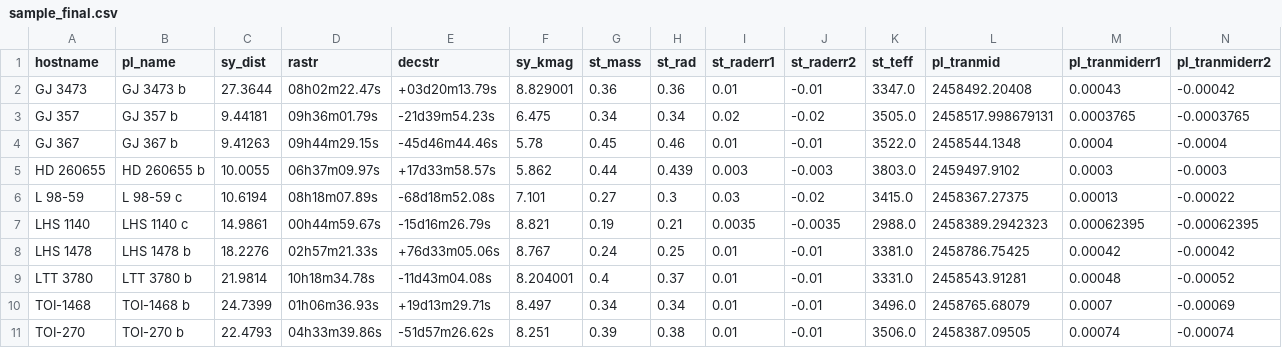
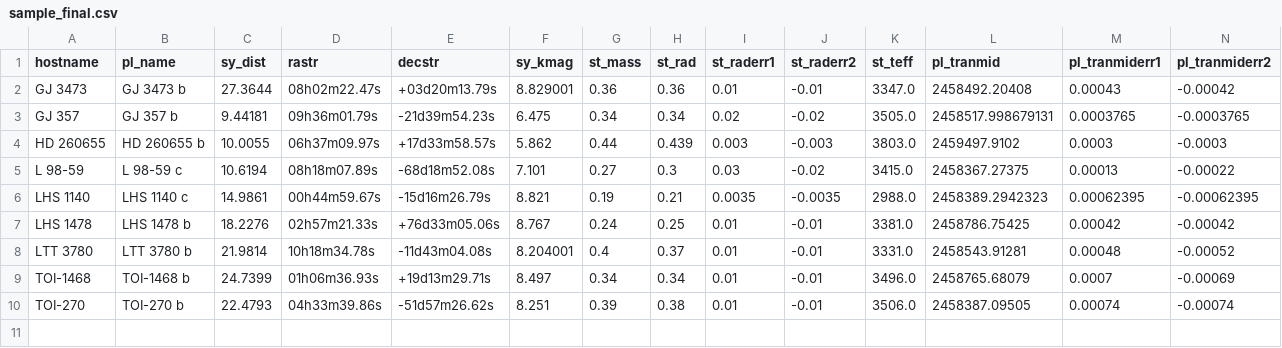
Before and after one commit to hdiamondlowe/jwst_rockyplanetoccultations, a CSV file: sample_final.csv, drawn as a sheet; only a part is shown; rows hold the shown columns only; the diff names each change by its address in the sheet, - before the commit and + after, or states it on an @@ line.

```diff
--- a/sample_final.csv
+++ b/sample_final.csv
-row 4: GJ 367 | GJ 367 b | 9.41263 | 09h44m29.15s | -45d46m44.46s | 5.78 | 0.45 | 0.46 | 0.01 | -0.01 | 3522.0 | 2458544.1348 | 0.0004 | -0.0004
```
Also changed, not shown: 5 other files.
